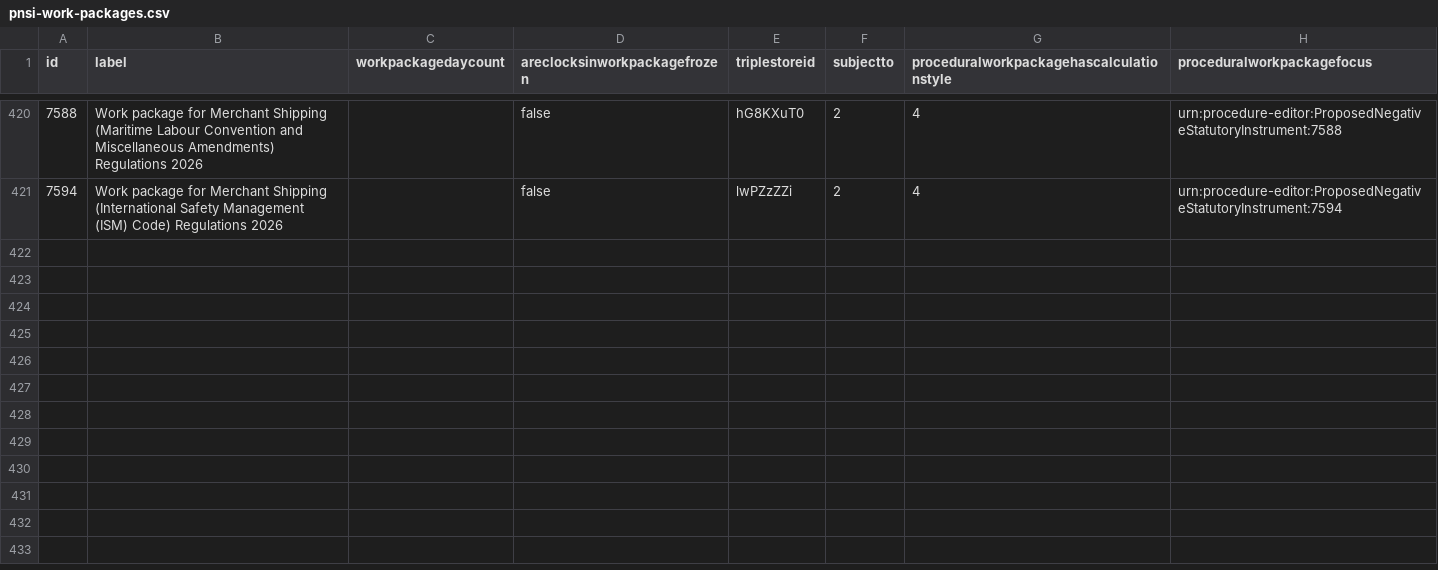
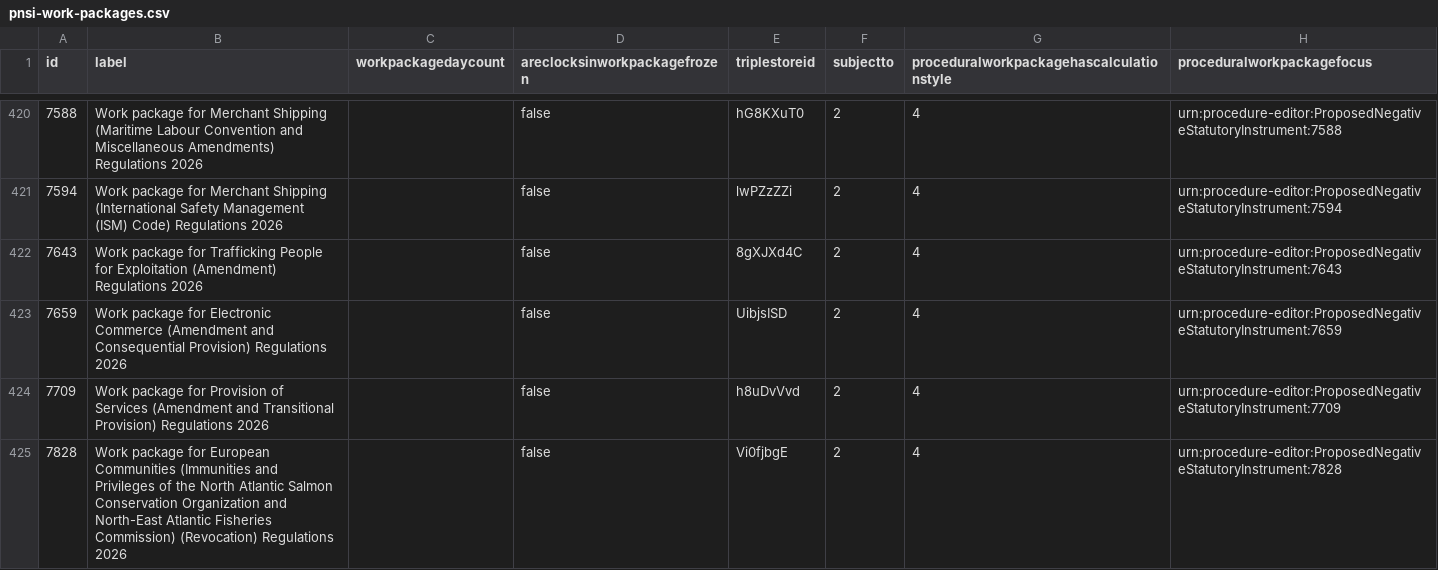
Before and after one commit to ukparliament/ontologies, a CSV file: procedure/meta/editor/data-graphs/instance-data/dumps/loaded/pnsi-work-packages.csv, drawn as a sheet; only a part is shown, gaps mark what is left out; the diff names each change by its address in the sheet, - before the commit and + after, or states it on an @@ line.

```diff
--- a/procedure/meta/editor/data-graphs/instance-data/dumps/loaded/pnsi-work-packages.csv
+++ b/procedure/meta/editor/data-graphs/instance-data/dumps/loaded/pnsi-work-packages.csv
+row 422: 7643 | Work package for Trafficking People for Exploitation (Amendment) Regulations 2026 |  | false | 8gXJXd4C | 2 | 4 | urn:procedure-editor:ProposedNegativeStatutoryInstrument:7643
+row 423: 7659 | Work package for Electronic Commerce (Amendment and Consequential Provision) Regulations 2026 |  | false | UibjsISD | 2 | 4 | urn:procedure-editor:ProposedNegativeStatutoryInstrument:7659
+row 424: 7709 | Work package for Provision of Services (Amendment and Transitional Provision) Regulations 2026 |  | false | h8uDvVvd | 2 | 4 | urn:procedure-editor:ProposedNegativeStatutoryInstrument:7709
+row 425: 7828 | Work package for European Communities (Immunities and Privileges of the North Atlantic Salmon Conservation Organization and North-East Atlantic Fisheries Commission) (Revocation) Regulations 2026 |  | false | Vi0fjbgE | 2 | 4 | urn:procedure-editor:ProposedNegativeStatutoryInstrument:7828
```
Also changed, not shown: procedure/meta/editor/data-graphs/instance-data/dumps/loaded/country-series-memberships.csv, procedure/meta/editor/data-graphs/instance-data/dumps/loaded/departmental-leads.csv, 13 other files.
